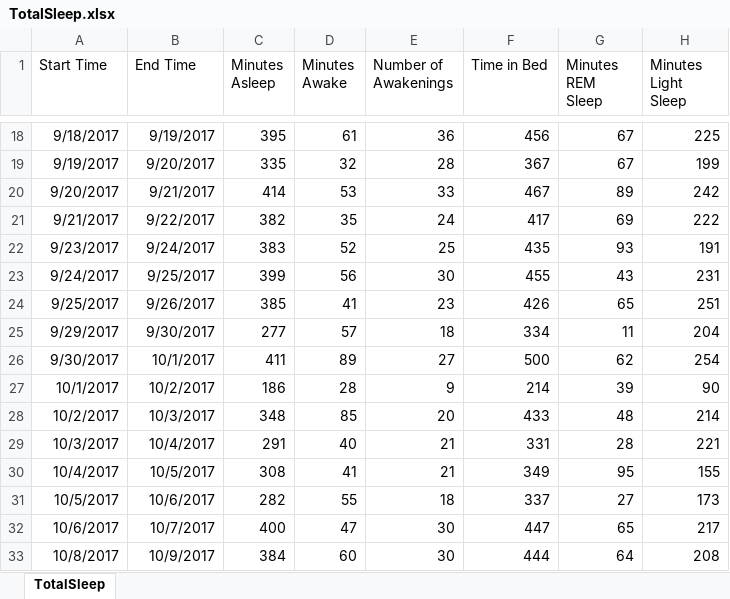
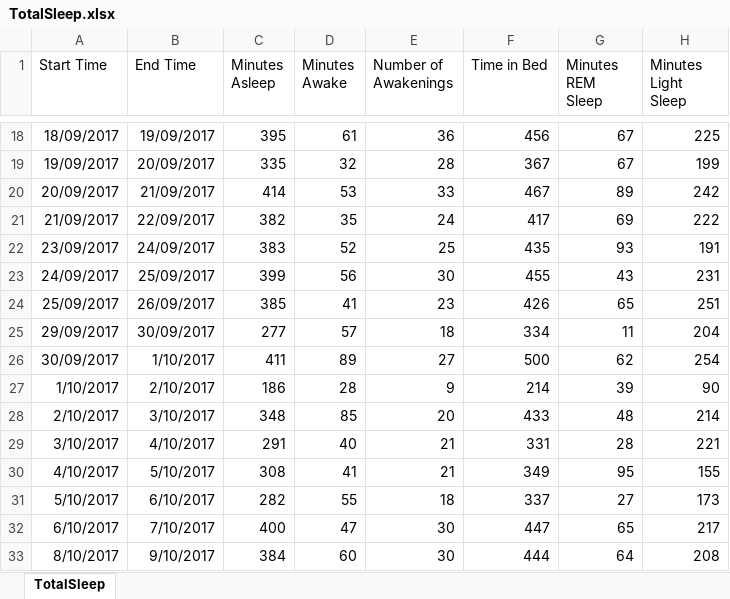
Before and after one commit to willvelida/mydata, an Excel workbook: datasets/TotalSleep.xlsx, sheet TotalSleep, drawn as a sheet; only a part is shown, gaps mark what is left out; values as stored, in another font and other column widths than the file's, no borders; the diff covers the shown part only; the diff names each change by its address in the sheet, - before the commit and + after, or states it on an @@ line.

Commit message:
Reformatting start and end time column in TotalSleep files. Adding summary statistics to each dataset in Jupyter. Finished data cleaning TotalSleep dataset in Jupyter

```diff
--- a/datasets/TotalSleep.xlsx (sheet TotalSleep)
+++ b/datasets/TotalSleep.xlsx (sheet TotalSleep)
-A18 (Start Time): 9/18/2017
+A18 (Start Time): 18/09/2017
-B18 (End Time): 9/19/2017
+B18 (End Time): 19/09/2017
-A19 (Start Time): 9/19/2017
+A19 (Start Time): 19/09/2017
-B19 (End Time): 9/20/2017
+B19 (End Time): 20/09/2017
-A20 (Start Time): 9/20/2017
+A20 (Start Time): 20/09/2017
-B20 (End Time): 9/21/2017
+B20 (End Time): 21/09/2017
-A21 (Start Time): 9/21/2017
+A21 (Start Time): 21/09/2017
-B21 (End Time): 9/22/2017
+B21 (End Time): 22/09/2017
-A22 (Start Time): 9/23/2017
+A22 (Start Time): 23/09/2017
-B22 (End Time): 9/24/2017
+B22 (End Time): 24/09/2017
-A23 (Start Time): 9/24/2017
+A23 (Start Time): 24/09/2017
-B23 (End Time): 9/25/2017
+B23 (End Time): 25/09/2017
-A24 (Start Time): 9/25/2017
+A24 (Start Time): 25/09/2017
-B24 (End Time): 9/26/2017
+B24 (End Time): 26/09/2017
-A25 (Start Time): 9/29/2017
+A25 (Start Time): 29/09/2017
-B25 (End Time): 9/30/2017
+B25 (End Time): 30/09/2017
-A26 (Start Time): 9/30/2017
+A26 (Start Time): 30/09/2017
-B26 (End Time): 10/1/2017
+B26 (End Time): 1/10/2017
-A27 (Start Time): 10/1/2017
+A27 (Start Time): 1/10/2017
-B27 (End Time): 10/2/2017
+B27 (End Time): 2/10/2017
-A28 (Start Time): 10/2/2017
+A28 (Start Time): 2/10/2017
-B28 (End Time): 10/3/2017
+B28 (End Time): 3/10/2017
-A29 (Start Time): 10/3/2017
+A29 (Start Time): 3/10/2017
-B29 (End Time): 10/4/2017
+B29 (End Time): 4/10/2017
-A30 (Start Time): 10/4/2017
+A30 (Start Time): 4/10/2017
-B30 (End Time): 10/5/2017
+B30 (End Time): 5/10/2017
-A31 (Start Time): 10/5/2017
+A31 (Start Time): 5/10/2017
-B31 (End Time): 10/6/2017
+B31 (End Time): 6/10/2017
-A32 (Start Time): 10/6/2017
+A32 (Start Time): 6/10/2017
-B32 (End Time): 10/7/2017
+B32 (End Time): 7/10/2017
-A33 (Start Time): 10/8/2017
+A33 (Start Time): 8/10/2017
-B33 (End Time): 10/9/2017
+B33 (End Time): 9/10/2017
```
Also changed, not shown: 384 edited cells elsewhere in this sheet, 3 other files.
